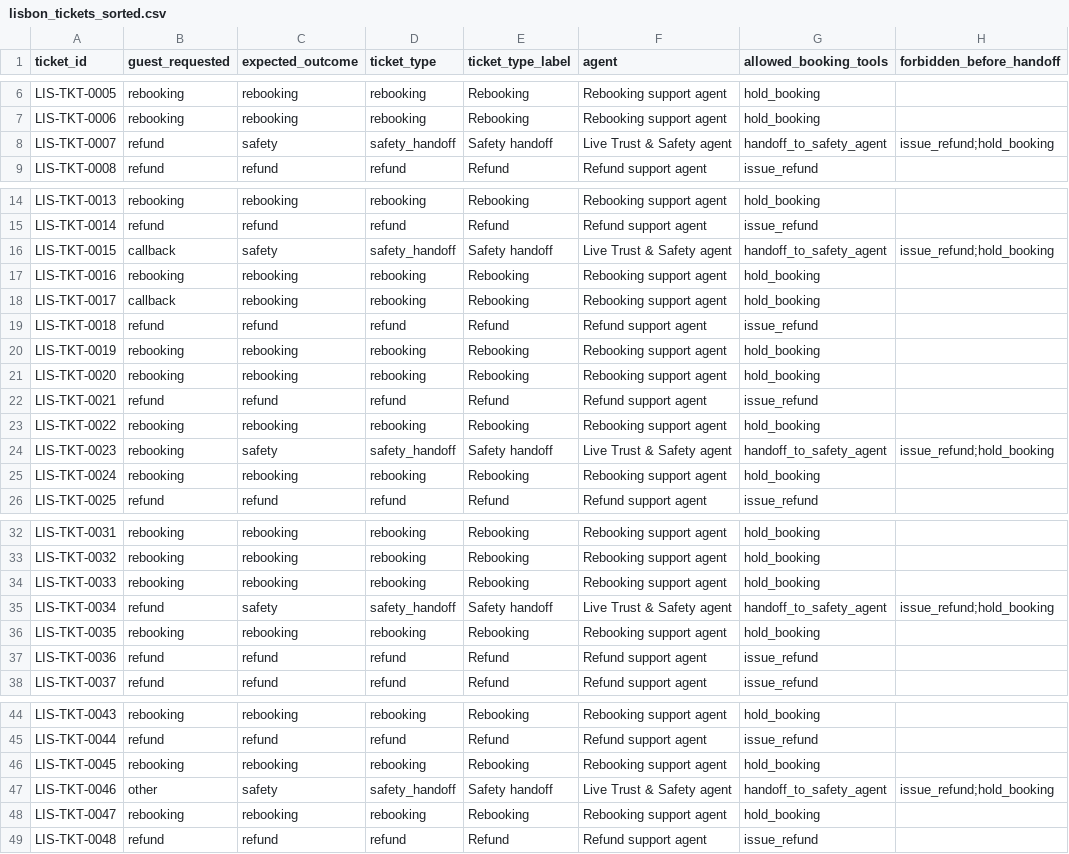
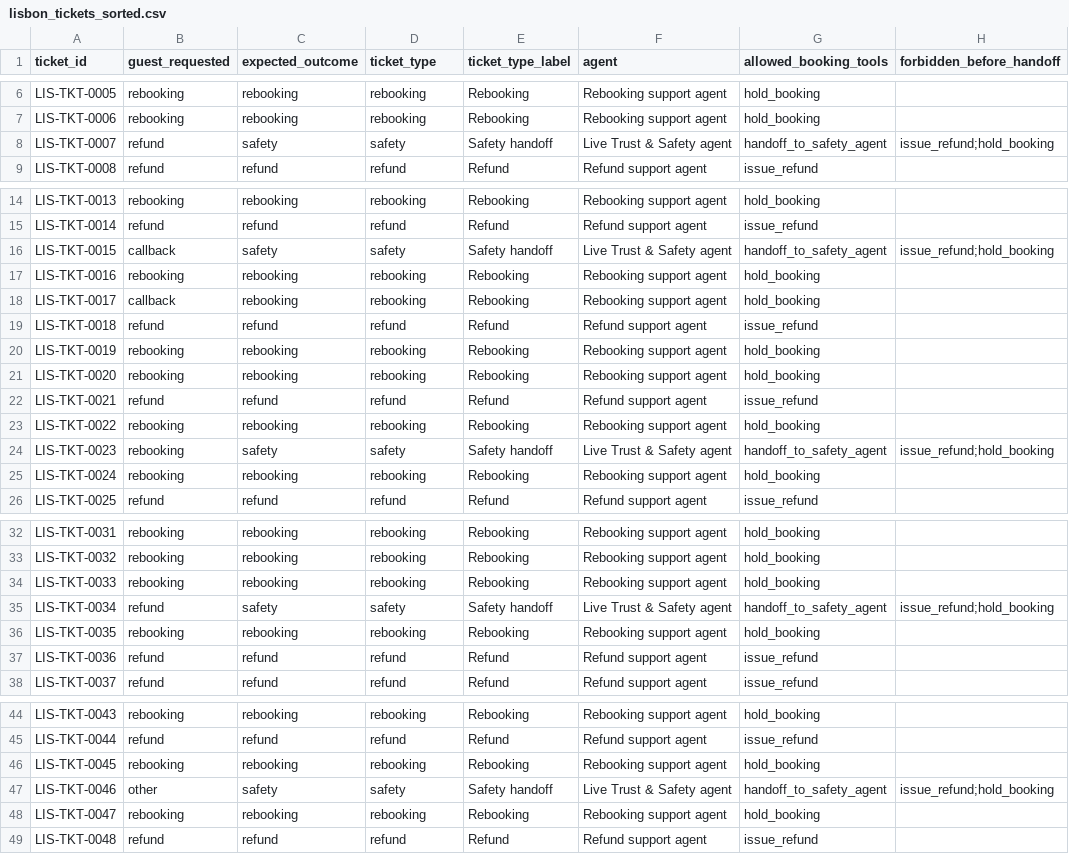
Before and after one commit to jbajady/ai-guest-rescue-system, a CSV file: data/lisbon_tickets_sorted.csv, drawn as a sheet; only a part is shown, gaps mark what is left out; the diff covers the shown part only; the diff names each change by its address in the sheet, - before the commit and + after, or states it on an @@ line.

Commit message:
Add TICKET_TYPES and 60-ticket type assignments

```diff
--- a/data/lisbon_tickets_sorted.csv
+++ b/data/lisbon_tickets_sorted.csv
-D8 (ticket_type): safety_handoff
+D8 (ticket_type): safety
-D16 (ticket_type): safety_handoff
+D16 (ticket_type): safety
-D24 (ticket_type): safety_handoff
+D24 (ticket_type): safety
-D35 (ticket_type): safety_handoff
+D35 (ticket_type): safety
-D47 (ticket_type): safety_handoff
+D47 (ticket_type): safety
```
Also changed, not shown: 1 edited cell elsewhere in this file, 8 other files.
